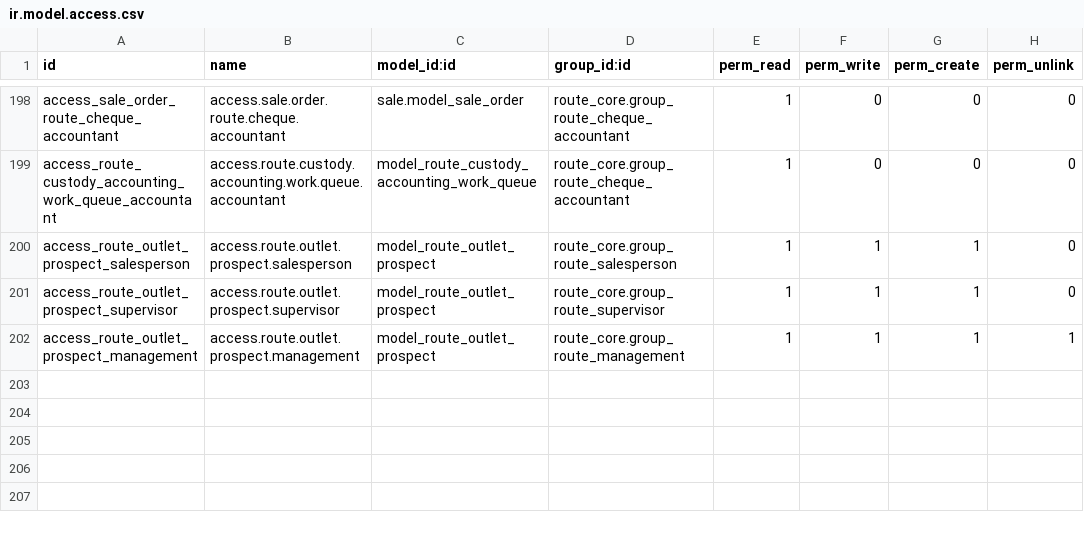
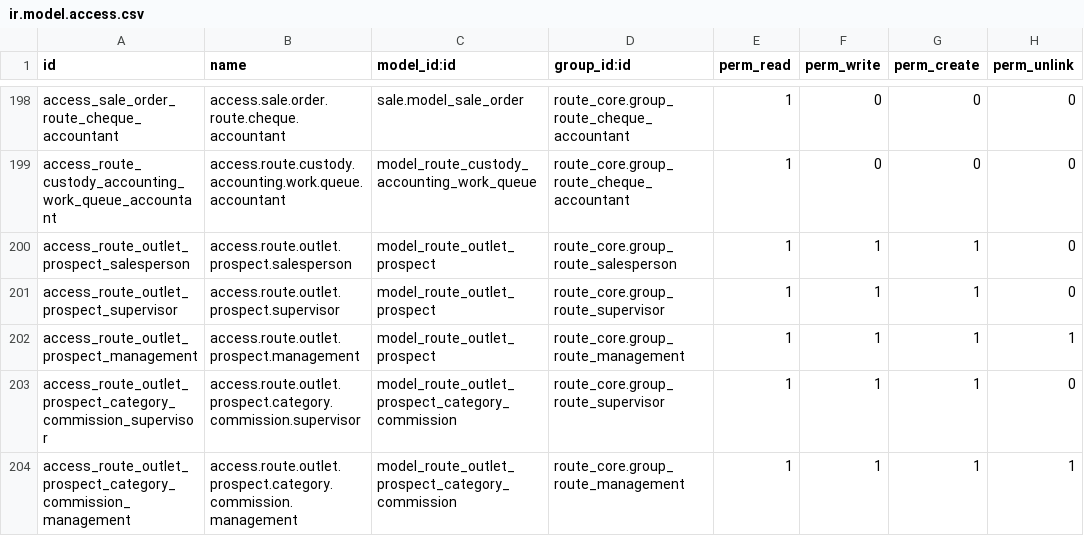
Before and after one commit to yfayed2006/Turkish-Elit, a CSV file: addons/route_core/security/ir.model.access.csv, drawn as a sheet; only a part is shown, gaps mark what is left out.

Commit message:
Update ir.model.access.csv

```diff
--- a/addons/route_core/security/ir.model.access.csv
+++ b/addons/route_core/security/ir.model.access.csv
@@ -202 +202,3 @@ access_route_outlet_prospect_supervisor,access.route.outlet.prospect.supervisor,
 access_route_outlet_prospect_management,access.route.outlet.prospect.management,model_route_outlet_prospect,route_core.group_route_management,1,1,1,1
+access_route_outlet_prospect_category_commission_supervisor,access.route.outlet.prospect.category.commission.supervisor,model_route_outlet_prospect_category_commission,route_core.group_route_supervisor,1,1,1,0
+access_route_outlet_prospect_category_commission_management,access.route.outlet.prospect.category.commission.management,model_route_outlet_prospect_category_commission,route_core.group_route_management,1,1,1,1
```
